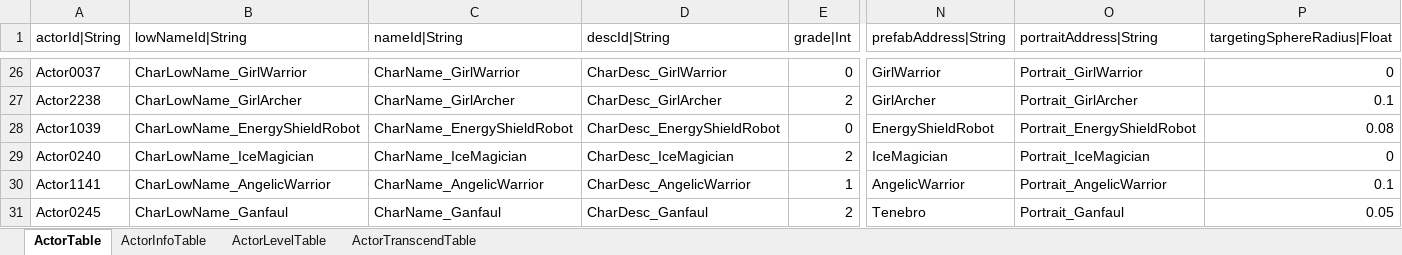
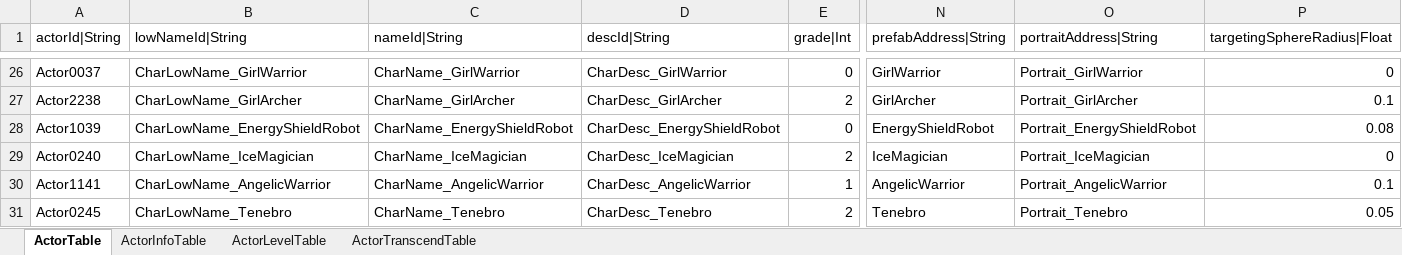
Before and after one commit to hayannal/ProjectNameless, an Excel workbook: Excel/Actor.xlsx, sheet ActorTable, drawn as a sheet; only a part is shown, gaps mark what is left out; values as stored, in another font and other column widths than the file's, no borders; the diff names each change by its address in the sheet, - before the commit and + after, or states it on an @@ line.

```diff
--- a/Excel/Actor.xlsx (sheet ActorTable)
+++ b/Excel/Actor.xlsx (sheet ActorTable)
-B31 (lowNameId|String): CharLowName_Ganfaul
+B31 (lowNameId|String): CharLowName_Tenebro
-C31 (nameId|String): CharName_Ganfaul
+C31 (nameId|String): CharName_Tenebro
-D31 (descId|String): CharDesc_Ganfaul
+D31 (descId|String): CharDesc_Tenebro
-O31 (portraitAddress|String): Portrait_Ganfaul
+O31 (portraitAddress|String): Portrait_Tenebro
```
Also changed, not shown: 4 other files.
